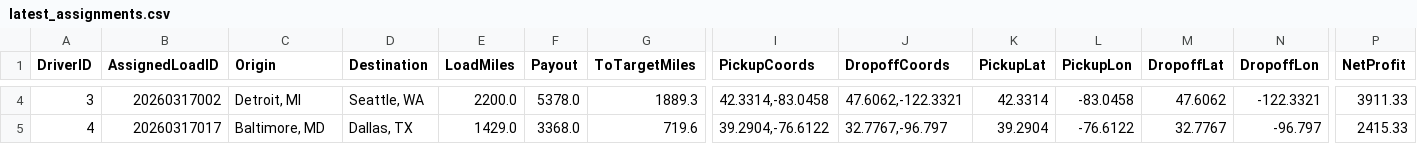
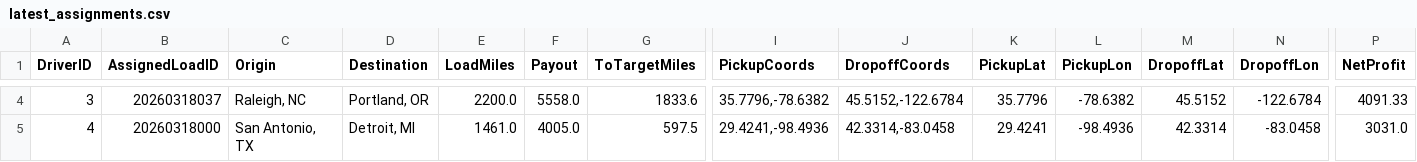
Before and after one commit to BryantPortfolio/truck-load-optimizer, a CSV file: latest_assignments.csv, drawn as a sheet; only a part is shown, gaps mark what is left out; the diff covers the shown part only; the diff names each change by its address in the sheet, - before the commit and + after, or states it on an @@ line.

```diff
--- a/latest_assignments.csv
+++ b/latest_assignments.csv
-B4 (AssignedLoadID): 20260317002
+B4 (AssignedLoadID): 20260318037
-C4 (Origin): Detroit, MI
+C4 (Origin): Raleigh, NC
-D4 (Destination): Seattle, WA
+D4 (Destination): Portland, OR
-F4 (Payout): 5378.0
+F4 (Payout): 5558.0
-G4 (ToTargetMiles): 1889.3
+G4 (ToTargetMiles): 1833.6
-I4 (PickupCoords): 42.3314,-83.0458
+I4 (PickupCoords): 35.7796,-78.6382
-J4 (DropoffCoords): 47.6062,-122.3321
+J4 (DropoffCoords): 45.5152,-122.6784
-K4 (PickupLat): 42.3314
+K4 (PickupLat): 35.7796
-L4 (PickupLon): -83.0458
+L4 (PickupLon): -78.6382
-M4 (DropoffLat): 47.6062
+M4 (DropoffLat): 45.5152
-N4 (DropoffLon): -122.3321
+N4 (DropoffLon): -122.6784
-P4 (NetProfit): 3911.33
+P4 (NetProfit): 4091.33
-B5 (AssignedLoadID): 20260317017
+B5 (AssignedLoadID): 20260318000
-C5 (Origin): Baltimore, MD
+C5 (Origin): San Antonio, TX
-D5 (Destination): Dallas, TX
+D5 (Destination): Detroit, MI
-E5 (LoadMiles): 1429.0
+E5 (LoadMiles): 1461.0
-F5 (Payout): 3368.0
+F5 (Payout): 4005.0
-G5 (ToTargetMiles): 719.6
+G5 (ToTargetMiles): 597.5
-I5 (PickupCoords): 39.2904,-76.6122
+I5 (PickupCoords): 29.4241,-98.4936
-J5 (DropoffCoords): 32.7767,-96.797
+J5 (DropoffCoords): 42.3314,-83.0458
-K5 (PickupLat): 39.2904
+K5 (PickupLat): 29.4241
-L5 (PickupLon): -76.6122
+L5 (PickupLon): -98.4936
-M5 (DropoffLat): 32.7767
+M5 (DropoffLat): 42.3314
-N5 (DropoffLon): -96.797
+N5 (DropoffLon): -83.0458
-P5 (NetProfit): 2415.33
+P5 (NetProfit): 3031.0
```
Also changed, not shown: 57 edited cells elsewhere in this file.
